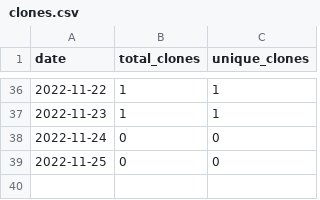
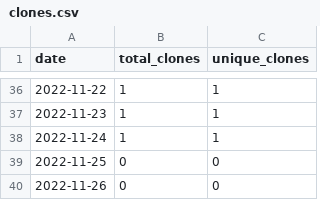
Before and after one commit to merrymitch/COMP3700, a CSV file: .traffic/clones.csv, drawn as a sheet; only a part is shown, gaps mark what is left out.

Commit message:
Updating repository traffic

```diff
--- a/.traffic/clones.csv
+++ b/.traffic/clones.csv
@@ -37,3 +37,4 @@ date,total_clones,unique_clones
 2022-11-23,1,1
-2022-11-24,0,0
+2022-11-24,1,1
 2022-11-25,0,0
+2022-11-26,0,0
```
Also changed, not shown: .traffic/views.csv, 3 other files.
